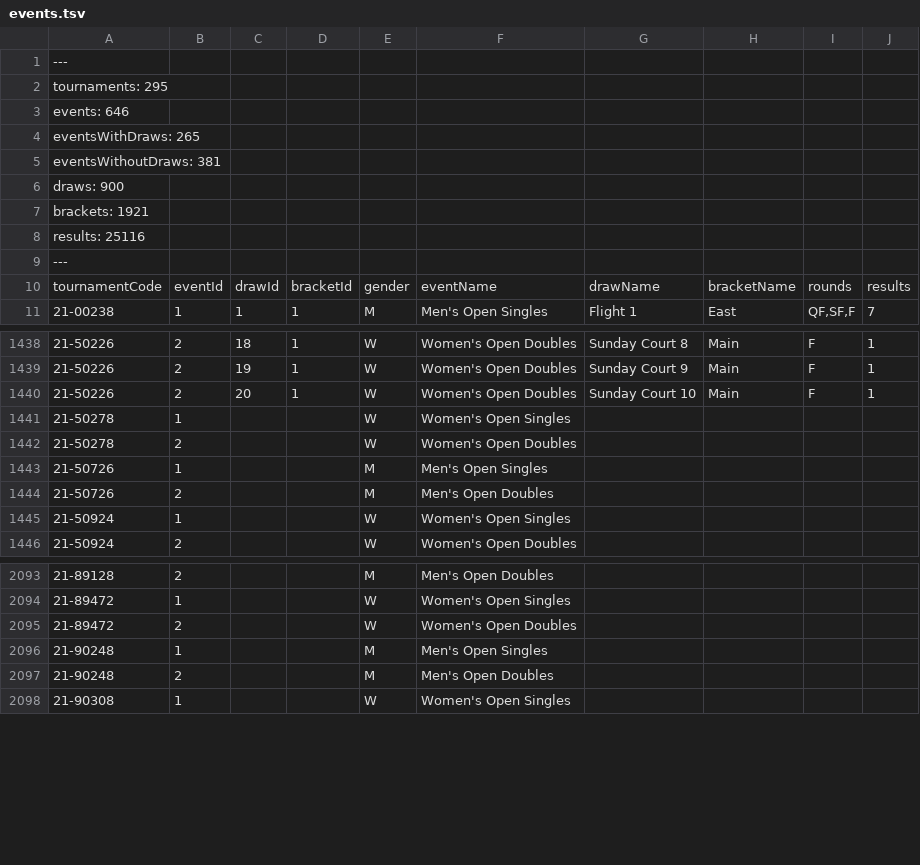
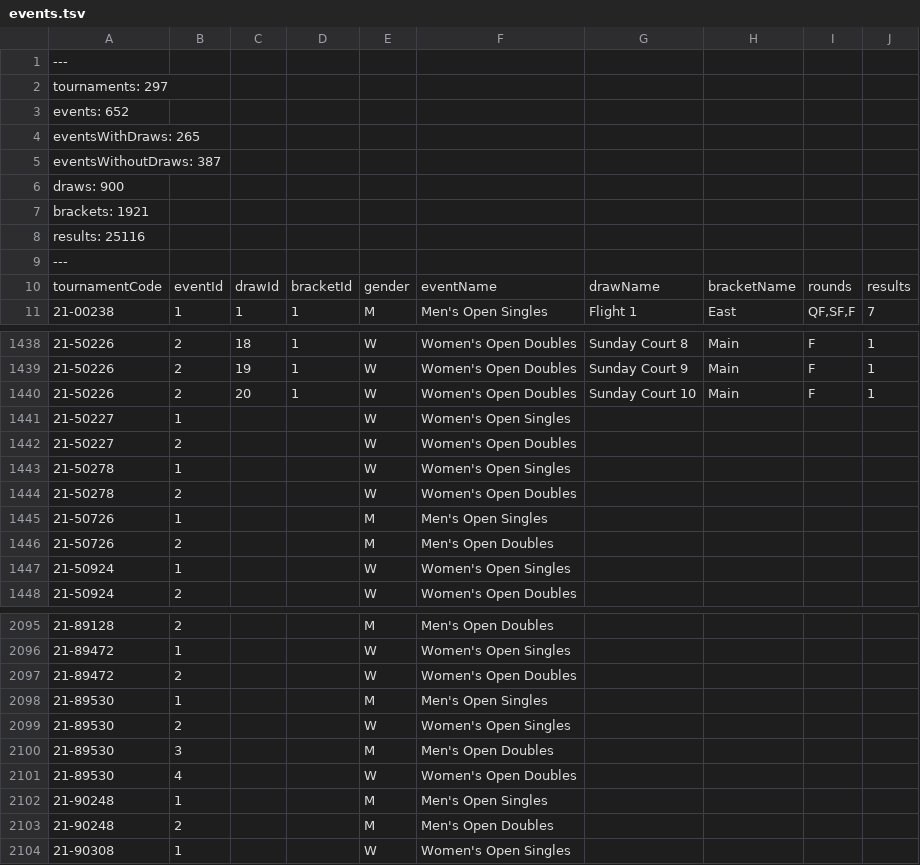
Before and after one commit to slam10s/college-data, a TSV file: 2021-22/events.tsv, drawn as a sheet; only a part is shown, gaps mark what is left out.

```diff
--- a/2021-22/events.tsv
+++ b/2021-22/events.tsv
@@ -1,6 +1,6 @@
 ---
-tournaments: 295
-events: 646
+tournaments: 297
+events: 652
 eventsWithDraws: 265
-eventsWithoutDraws: 381
+eventsWithoutDraws: 387
 draws: 900
@@ -1440,2 +1440,4 @@ tournamentCode	eventId	drawId	bracketId	gender	eventName	drawName	bracketName	ro
 21-50226	2	20	1	W	Women's Open Doubles	Sunday Court 10	Main	F	1
+21-50227	1			W	Women's Open Singles				
+21-50227	2			W	Women's Open Doubles				
 21-50278	1			W	Women's Open Singles				
@@ -2095,2 +2097,6 @@ tournamentCode	eventId	drawId	bracketId	gender	eventName	drawName	bracketName	ro
 21-89472	2			W	Women's Open Doubles				
+21-89530	1			M	Men's Open Singles				
+21-89530	2			W	Women's Open Singles				
+21-89530	3			M	Men's Open Doubles				
+21-89530	4			W	Women's Open Doubles				
 21-90248	1			M	Men's Open Singles				
```
Also changed, not shown: 2021-22/men-doubles.tsv, 2021-22/men-singles.tsv, 7 other files.
